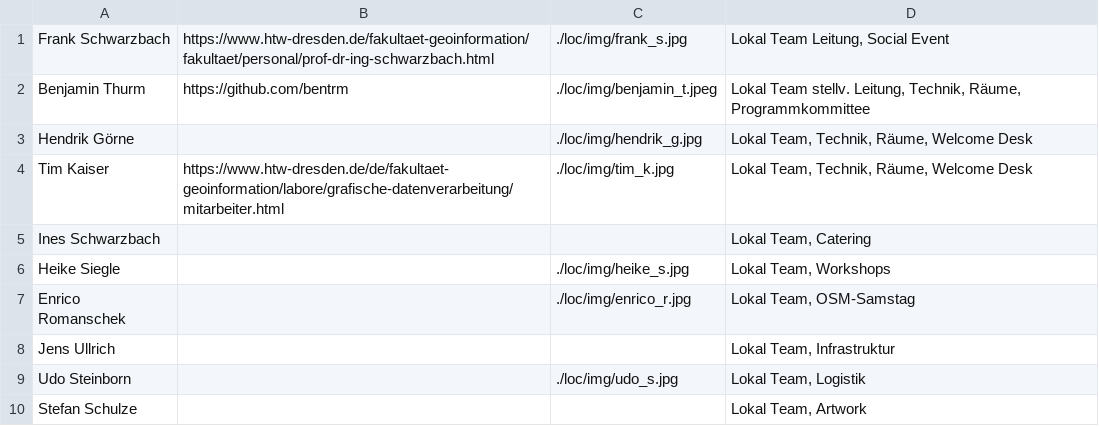
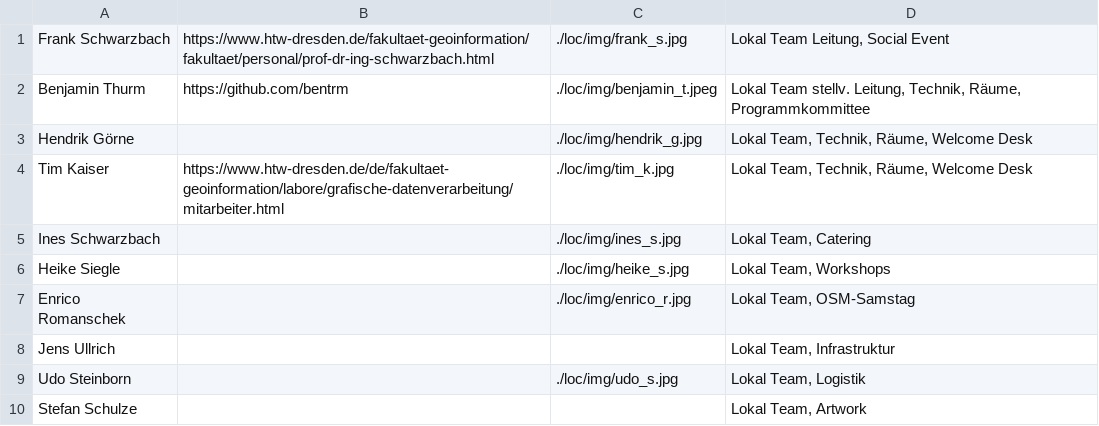
Before and after one commit to fossgis/konferenz-homepage, a CSV file: 2019/loc/loc.csv, drawn as a sheet; only a part is shown.

```diff
--- a/2019/loc/loc.csv
+++ b/2019/loc/loc.csv
@@ -4,3 +4,3 @@ Hendrik Görne||./loc/img/hendrik_g.jpg|Lokal Team, Technik, Räume, Welcome Des
 Tim Kaiser|https://www.htw-dresden.de/de/fakultaet-geoinformation/labore/grafische-datenverarbeitung/mitarbeiter.html|./loc/img/tim_k.jpg|Lokal Team, Technik, Räume, Welcome Desk
-Ines Schwarzbach|||Lokal Team, Catering
+Ines Schwarzbach||./loc/img/ines_s.jpg|Lokal Team, Catering
 Heike Siegle||./loc/img/heike_s.jpg|Lokal Team, Workshops
```
Also changed, not shown: 1 other file.
